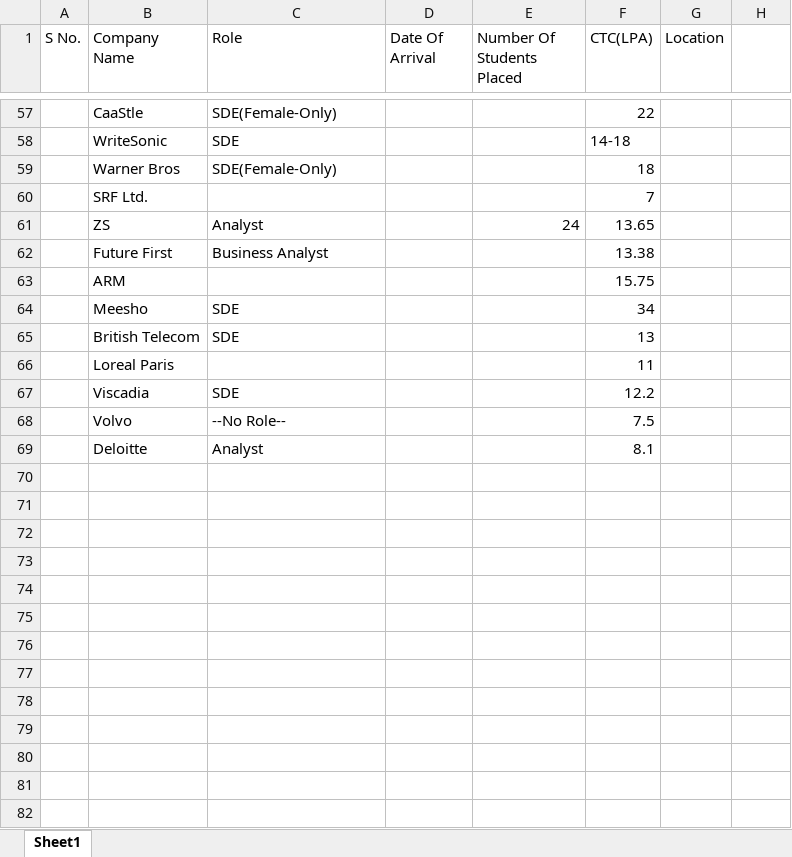
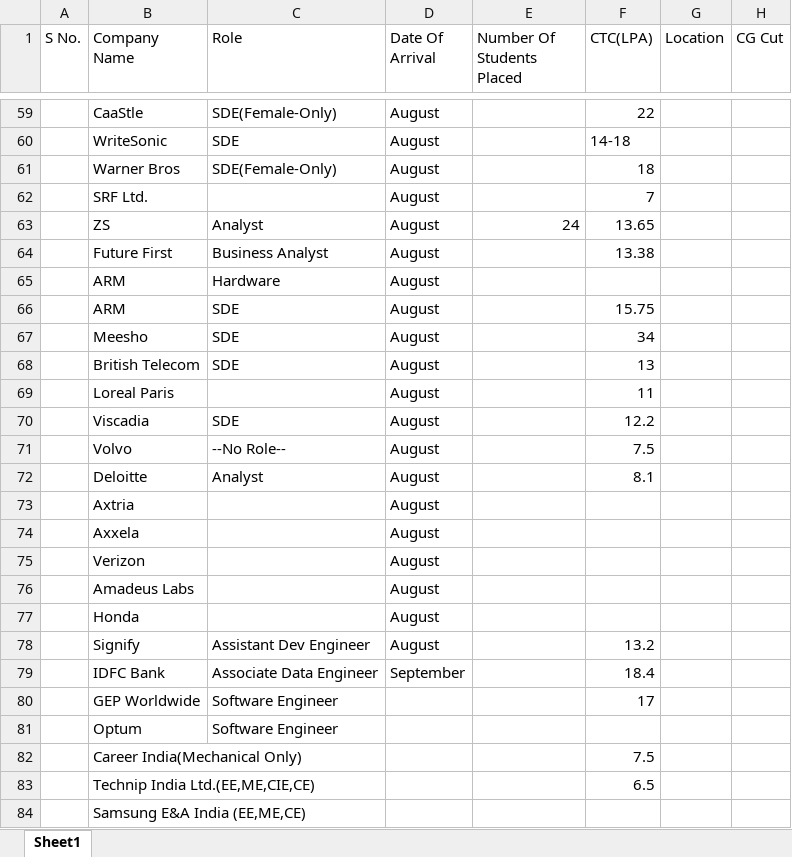
Before and after one commit to Avirat201189221/Thapar_Placement_Data, an Excel workbook: Thapar BE_B Tech 2025 Placement Data.xlsx, sheet Sheet1, drawn as a sheet; only a part is shown, gaps mark what is left out; values as stored, in another font and other column widths than the file's, no borders; charts and pictures not drawn; removed rows and columns are numbered as before the commit, all else as after; the diff covers the shown part only; the diff names each change by its address in the sheet, - before the commit and + after, or states it on an @@ line.

Commit message:
Update list with companies coming in September

```diff
--- a/Thapar BE_B Tech 2025 Placement Data.xlsx (sheet Sheet1)
+++ b/Thapar BE_B Tech 2025 Placement Data.xlsx (sheet Sheet1)
-H1: (empty)
+H1: CG Cut
-D59:D64 (Date Of Arrival): (empty)
+D59:D64 (Date Of Arrival): August
-row 63:  | ARM |  |  |  | 15.75
+row 65:  | ARM | Hardware | August
+row 66:  | ARM | SDE | August |  | 15.75
-D67:D72 (Date Of Arrival): (empty)
+D67:D72 (Date Of Arrival): August
+row 73:  | Axtria |  | August
+row 74:  | Axxela |  | August
+row 75:  | Verizon |  | August
+row 76:  | Amadeus Labs |  | August
+row 77:  | Honda |  | August
+row 78:  | Signify | Assistant Dev Engineer | August |  | 13.2
+row 79:  | IDFC Bank | Associate Data Engineer | September |  | 18.4
+row 80:  | GEP Worldwide | Software Engineer |  |  | 17
+row 81:  | Optum | Software Engineer
+row 82:  | Career India(Mechanical Only) |  |  |  | 7.5
+row 83:  | Technip India Ltd.(EE,ME,CIE,CE) |  |  |  | 6.5
+row 84:  | Samsung E&A India (EE,ME,CE)
```
Also changed, not shown: 2 added rows and 32 edited cells elsewhere in this sheet.
